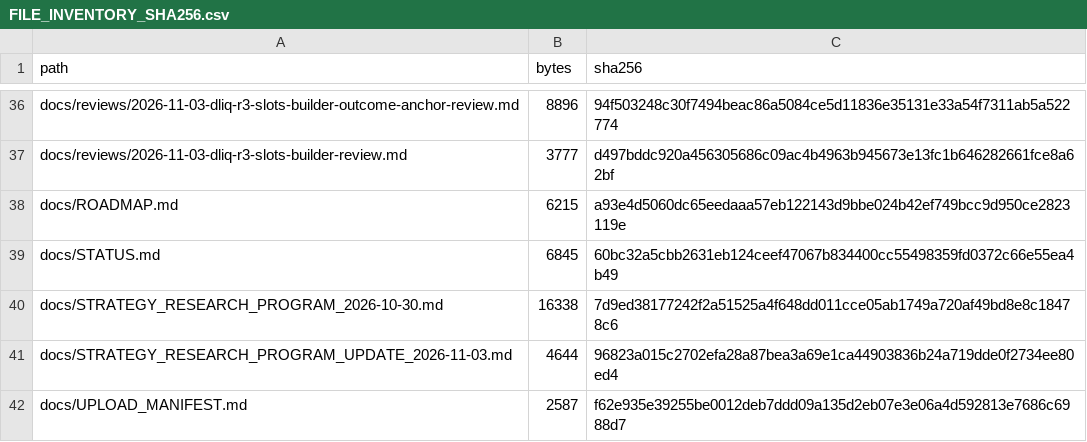
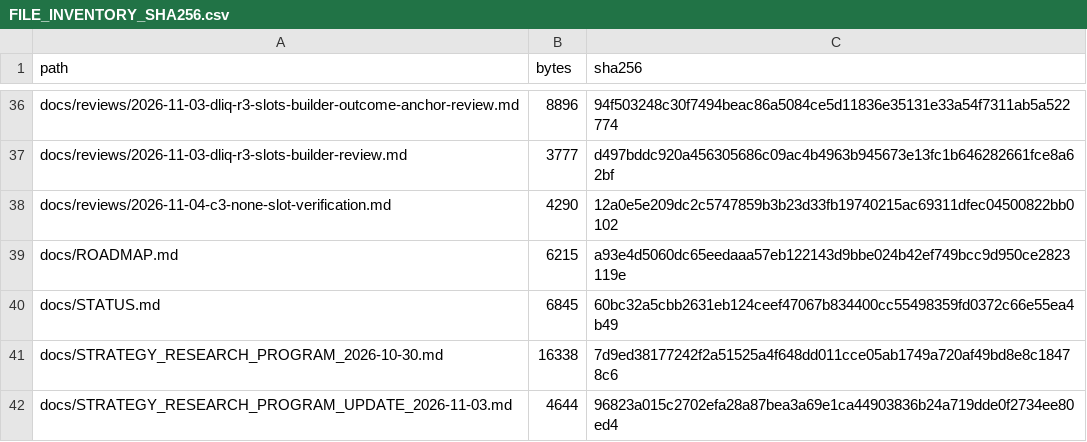
Before and after one commit to aminshahsaheb/btc-signal-lab, a CSV file: docs/FILE_INVENTORY_SHA256.csv, drawn as a sheet; only a part is shown, gaps mark what is left out; the shorter side is filled out with more unchanged rows; the diff names each change by its address in the sheet, - before the commit and + after, or states it on an @@ line.

Commit message:
chore: register C3 regression evidence hash

```diff
--- a/docs/FILE_INVENTORY_SHA256.csv
+++ b/docs/FILE_INVENTORY_SHA256.csv
+row 38: docs/reviews/2026-11-04-c3-none-slot-verification.md | 4290 | 12a0e5e209dc2c5747859b3b23d33fb19740215ac69311dfec04500822bb0102
```
